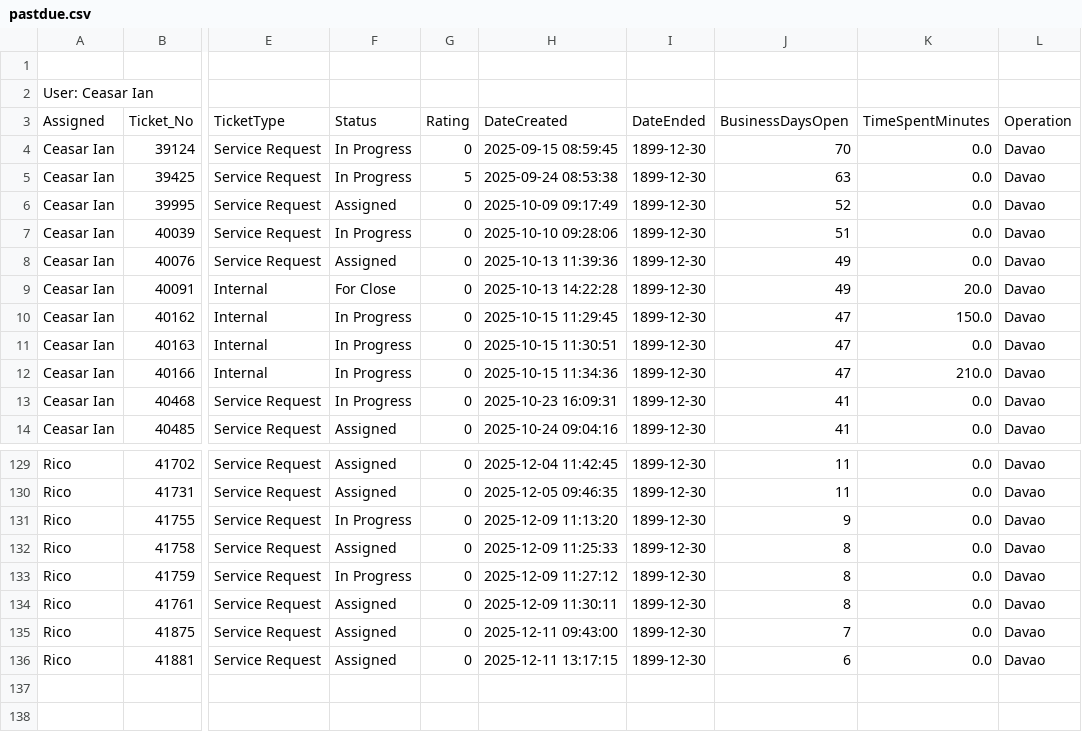
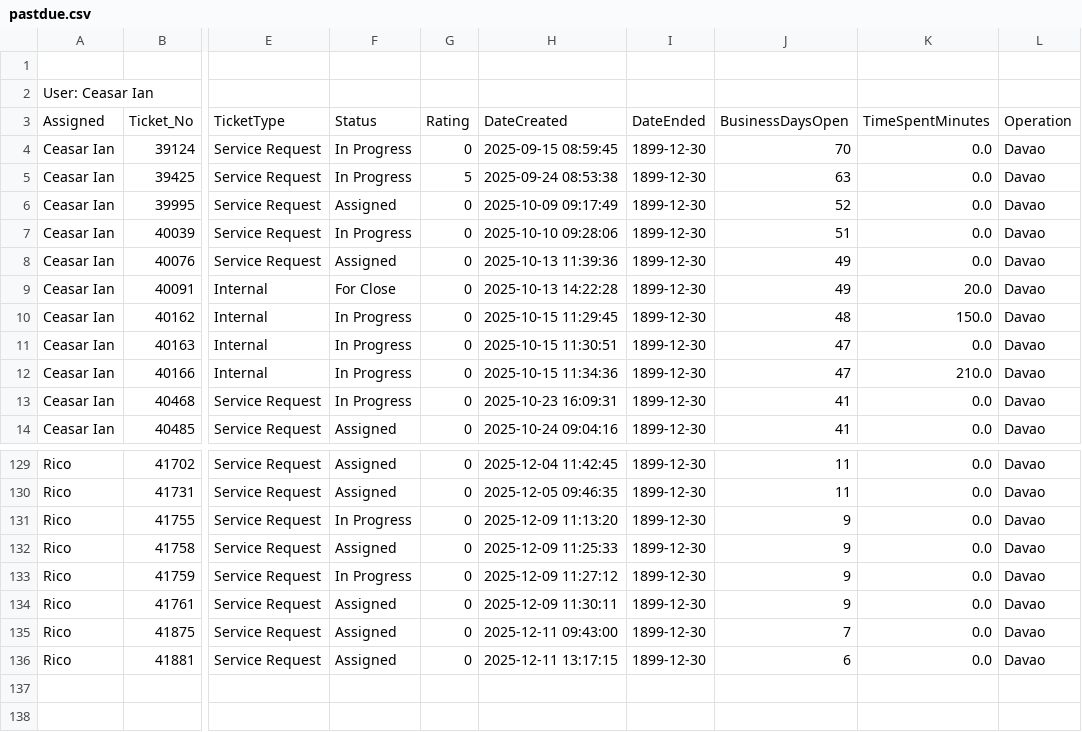
Before and after one commit to astechsupport/technical-support-data, a CSV file: pastdue.csv, drawn as a sheet; only a part is shown, gaps mark what is left out; the diff names each change by its address in the sheet, - before the commit and + after, or states it on an @@ line.

Commit message:
Automated update 2025-12-19 11:30:35

```diff
--- a/pastdue.csv
+++ b/pastdue.csv
-J10: 47
+J10: 48
-J132:J134: 8
+J132:J134: 9
```
